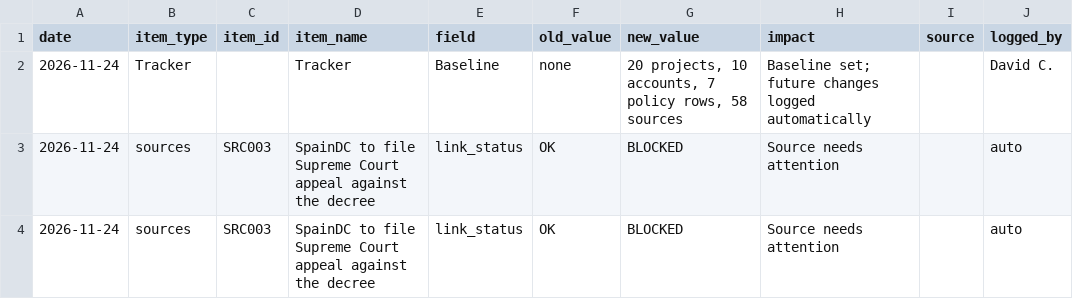
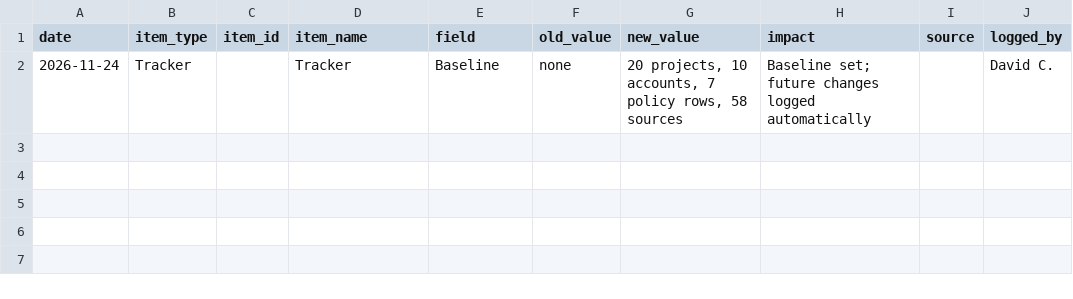
Before and after one commit to C-D4V1D/ethos-intel-tracker, a CSV file: data/changes.csv, drawn as a sheet; the diff names each change by its address in the sheet, - before the commit and + after, or states it on an @@ line.

```diff
--- a/data/changes.csv
+++ b/data/changes.csv
-row 3: 2026-11-24 | sources | SRC003 | SpainDC to file Supreme Court appeal against the decree | link_status | OK | BLOCKED | Source needs attention |  | auto
-row 4: 2026-11-24 | sources | SRC003 | SpainDC to file Supreme Court appeal against the decree | link_status | OK | BLOCKED | Source needs attention |  | auto
```
Also changed, not shown: data/run_log.csv, 3 other files.
